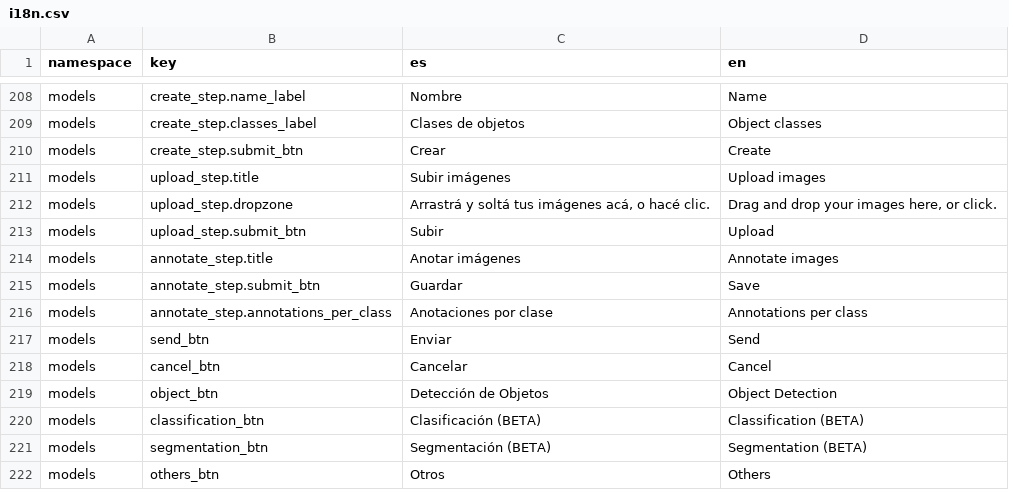
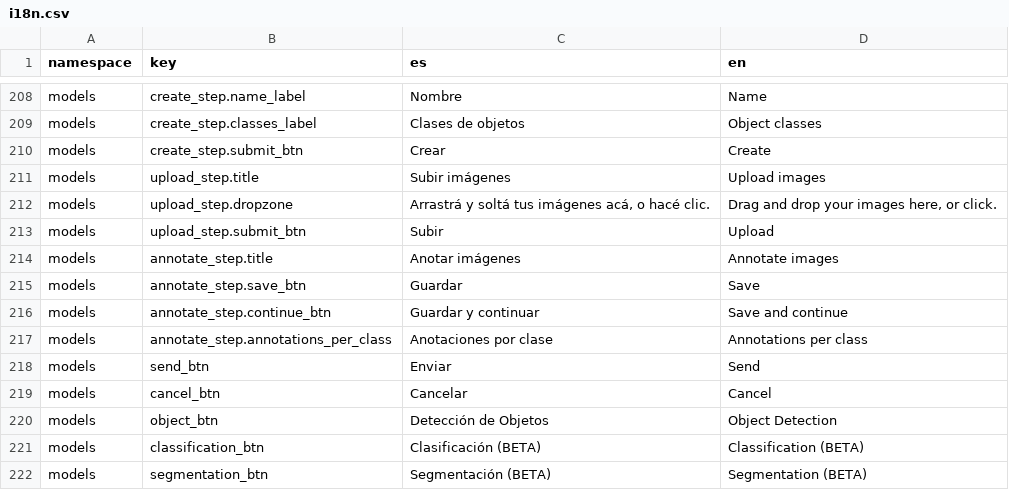
Before and after one commit to dymaxionlabs/platform, a CSV file: i18n.csv, drawn as a sheet; only a part is shown, gaps mark what is left out; the shorter side is filled out with more unchanged rows.

Commit message:
Check if there are enough annotations to continue to train step

```diff
--- a/i18n.csv
+++ b/i18n.csv
@@ -215,3 +215,4 @@ models,upload_step.submit_btn,Subir,Upload
 models,annotate_step.title,Anotar imágenes,Annotate images
-models,annotate_step.submit_btn,Guardar,Save
+models,annotate_step.save_btn,Guardar,Save
+models,annotate_step.continue_btn,Guardar y continuar,Save and continue
 models,annotate_step.annotations_per_class,Anotaciones por clase,Annotations per class
```
Also changed, not shown: 3 other files.
